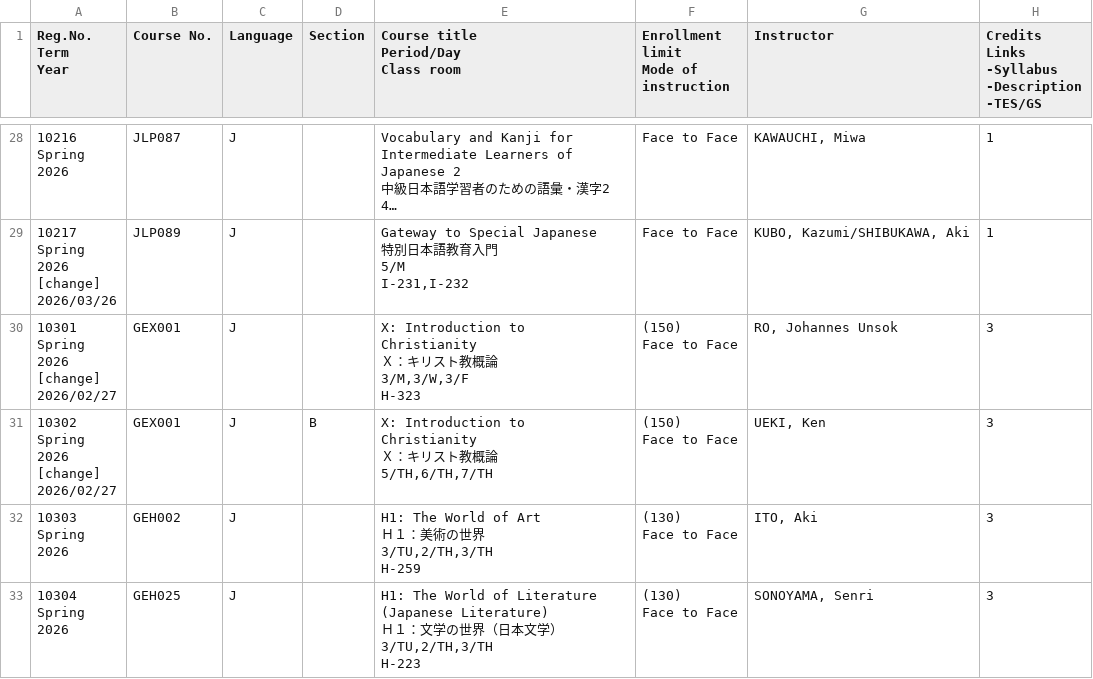
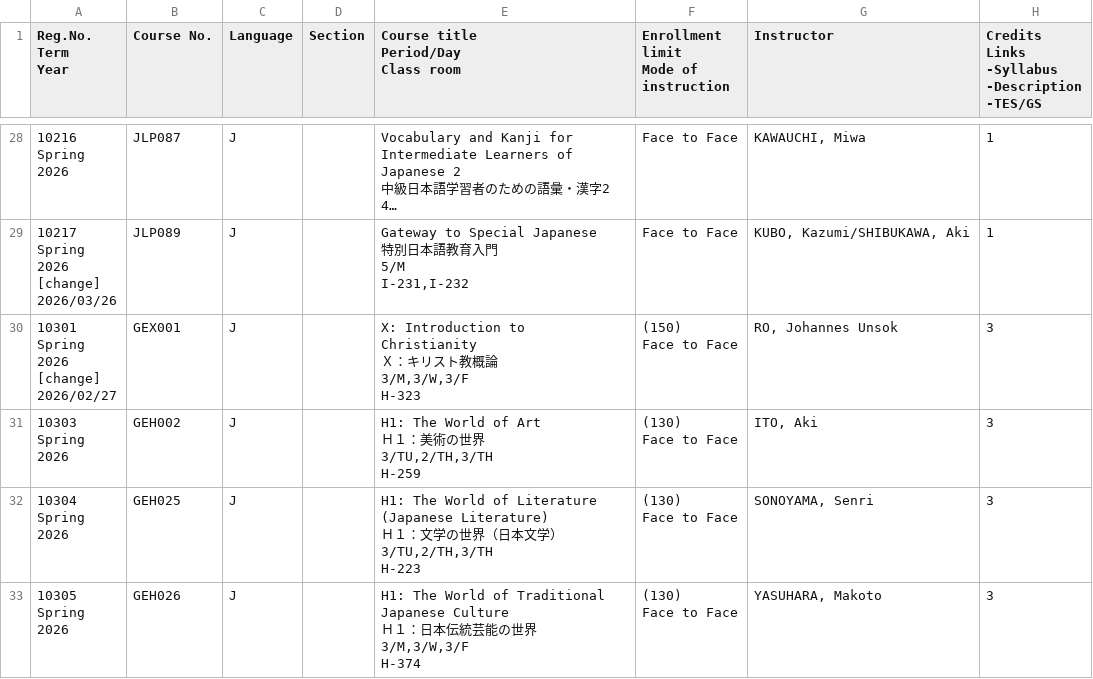
Before and after one commit to yujimtb/rishu_optimizer, a CSV file: data/semesters/2026S/raw.csv, drawn as a sheet; only a part is shown, gaps mark what is left out; the shorter side is filled out with more unchanged rows; long unchanged cells end in …; ↵ is a line break in a cell; the diff names each change by its address in the sheet, - before the commit and + after, or states it on an @@ line.

```diff
--- a/data/semesters/2026S/raw.csv
+++ b/data/semesters/2026S/raw.csv
-row 31: 10302 ↵ Spring ↵ 2026 ↵ [change] ↵ 2026/02/27 | GEX001 | J | B | X: Introduction to Christianity ↵ Ｘ：キリスト教概論 ↵ 5/TH,6/TH,7/TH | (150) ↵ Face to Face | UEKI, Ken | 3
```
Also changed, not shown: data/2026S_normalized.csv, 6 other files.
